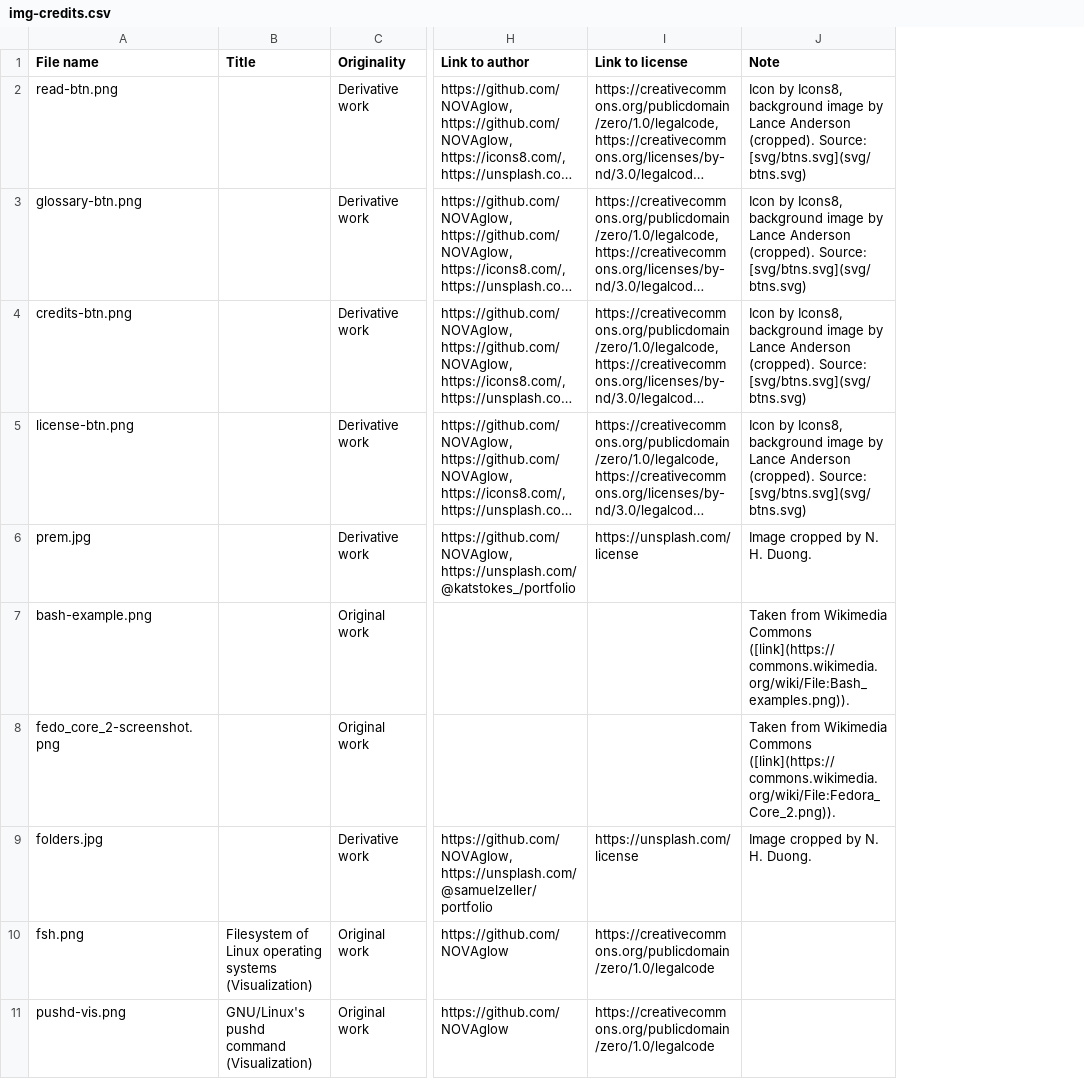
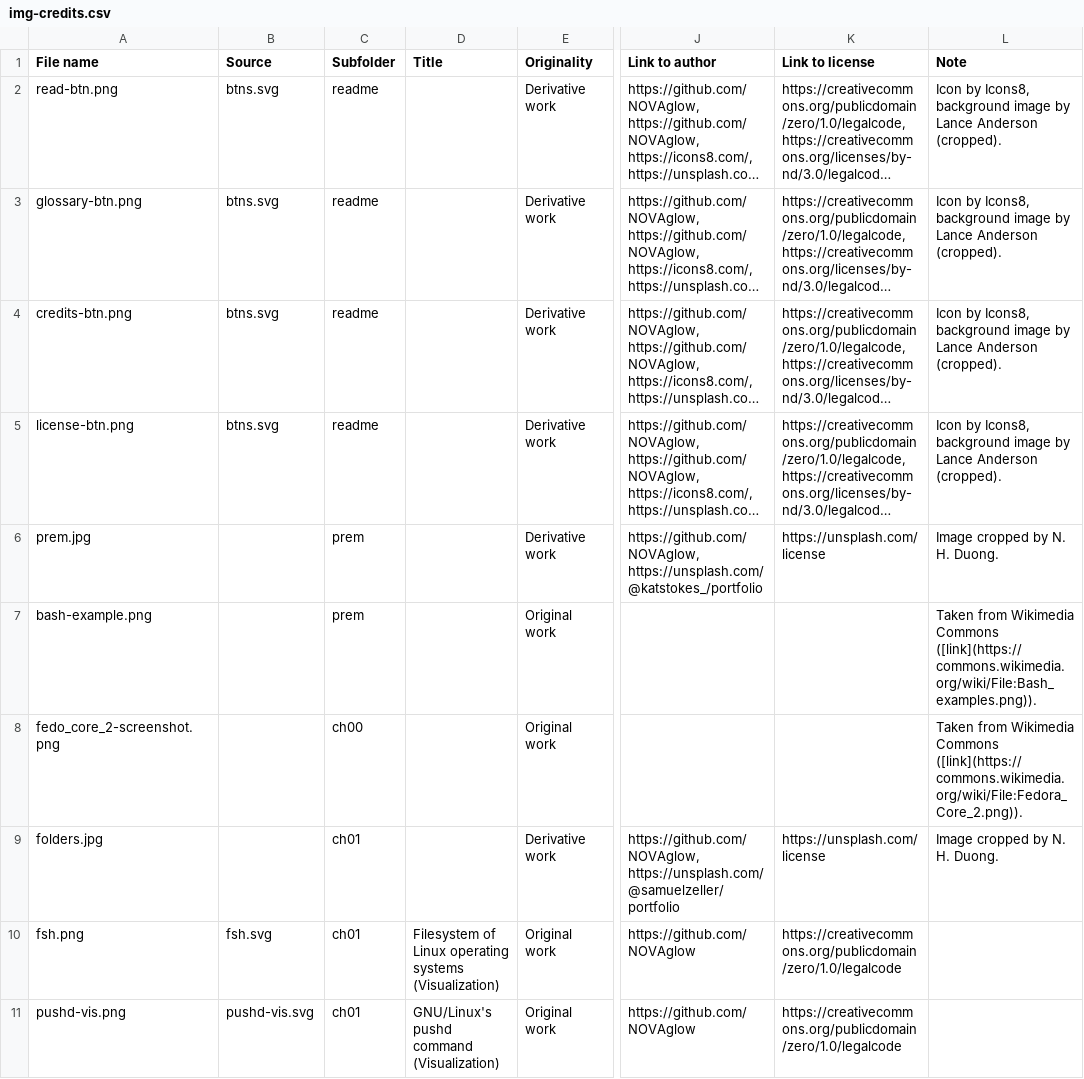
Before and after one commit to cszach/linux-cli-guide, a CSV file: data/img-credits.csv, drawn as a sheet; only a part is shown, gaps mark what is left out; long unchanged cells end in …; addresses are those after the commit; the diff names each change by its address in the sheet, - before the commit and + after, or states it on an @@ line.

Commit message:
Update data/img-credits.csv

```diff
--- a/data/img-credits.csv
+++ b/data/img-credits.csv
+column B (Source), rows 2-11: btns.svg | btns.svg | btns.svg | btns.svg |  |  |  |  | fsh.svg | pushd-vis.svg
+column C (Subfolder), rows 2-11: readme | readme | readme | readme | prem | prem | ch00 | ch01 | ch01 | ch01
-L2:L5 (Note): …Anderson (cropped). Source: [svg/btns.svg](svg/btns.svg)
+L2:L5 (Note): …Anderson (cropped).
```
